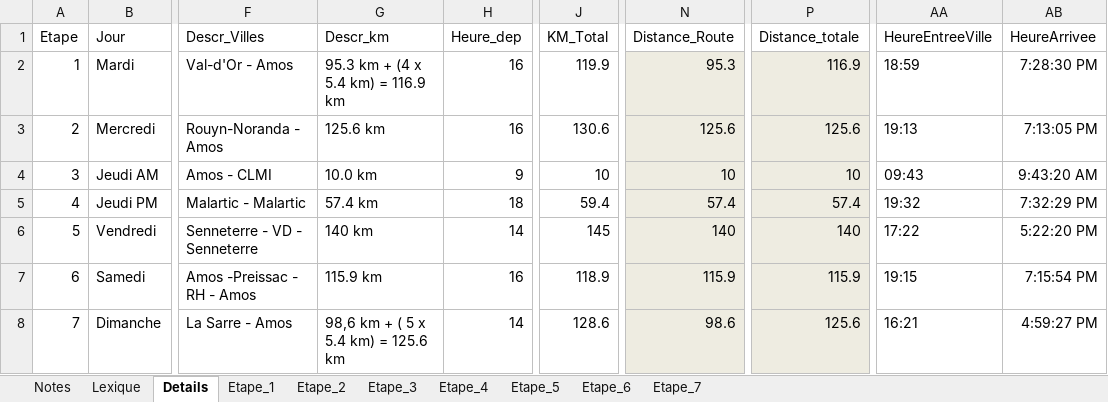
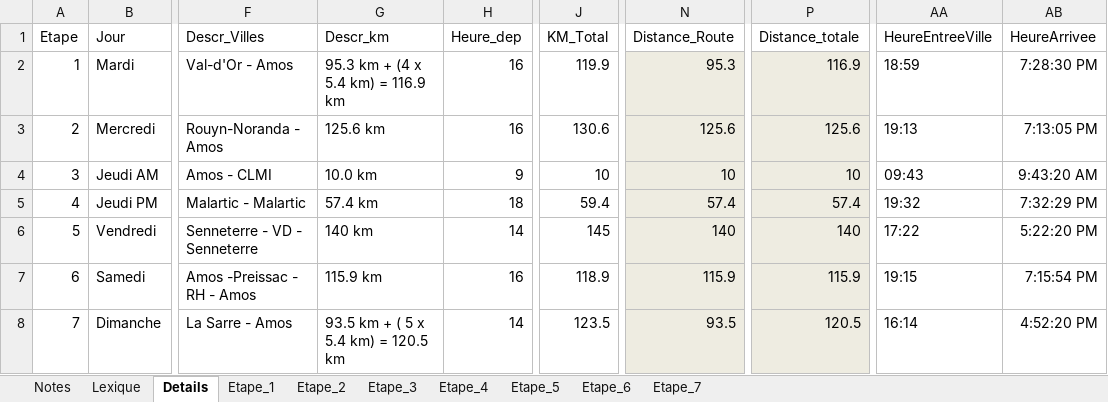
Before and after one commit to TourAbitibi/guide2023, an Excel workbook: excel/Itineraires.xlsx, sheet Details, drawn as a sheet; only a part is shown, gaps mark what is left out; values as stored, in another font and other column widths than the file's, no borders; table styles not drawn; the diff names each change by its address in the sheet, - before the commit and + after, or states it on an @@ line.

```diff
--- a/excel/Itineraires.xlsx (sheet Details)
+++ b/excel/Itineraires.xlsx (sheet Details)
-G8 (Descr_km): 98,6 km + ( 5 x 5.4 km) = 125.6 km
+G8 (Descr_km): 93.5 km + ( 5 x 5.4 km) = 120.5 km
-J8 (KM_Total): 128.6
+J8 (KM_Total): 123.5
-N8 (Distance_Route): 98.6
+N8 (Distance_Route): 93.5
-P8 (Distance_totale): 125.6
+P8 (Distance_totale): 120.5
-AA8 (HeureEntreeVille): 16:21
+AA8 (HeureEntreeVille): 16:14
-AB8 (HeureArrivee): 4:59:27 PM
+AB8 (HeureArrivee): 4:52:20 PM
```
Also changed, not shown: sheet Etape_7, excel/signalisation.xlsx, 17 other files.
